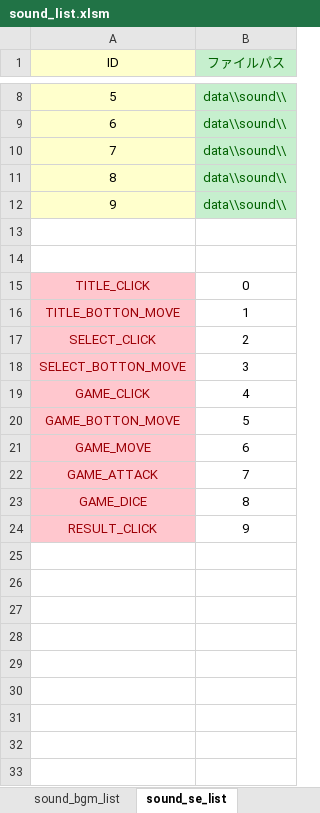
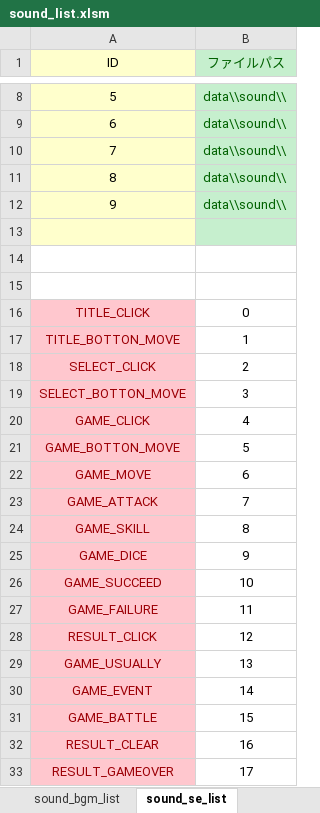
Before and after one commit to 33212donadona/CoC_sugoroku, an Excel workbook: プロジェクト/game/data/sound/sound_list.xlsm, sheet sound_se_list, drawn as a sheet; only a part is shown, gaps mark what is left out; values as stored, in another font and other column widths than the file's, no borders; charts and pictures not drawn; addresses are those after the commit; the diff names each change by its address in the sheet, - before the commit and + after, or states it on an @@ line.

Commit message:
サウンドリスト

```diff
--- a/プロジェクト/game/data/sound/sound_list.xlsm (sheet sound_se_list)
+++ b/プロジェクト/game/data/sound/sound_list.xlsm (sheet sound_se_list)
-A13 fill: none
+A13 fill: #FFFFCC
-B13 fill: none
+B13 fill: #C6EFCE
+row 15: (empty)
@@ column A (ID) renumbered between rows 24 and 25 @@
+row 26: GAME_SUCCEED | 10
+row 27: GAME_FAILURE | 11
+row 28: RESULT_CLICK | 12
+row 29: GAME_USUALLY | 13
+row 30: GAME_EVENT | 14
+row 31: GAME_BATTLE | 15
+row 32: RESULT_CLEAR | 16
+row 33: RESULT_GAMEOVER | 17
```
Also changed, not shown: sheet sound_bgm_list.
